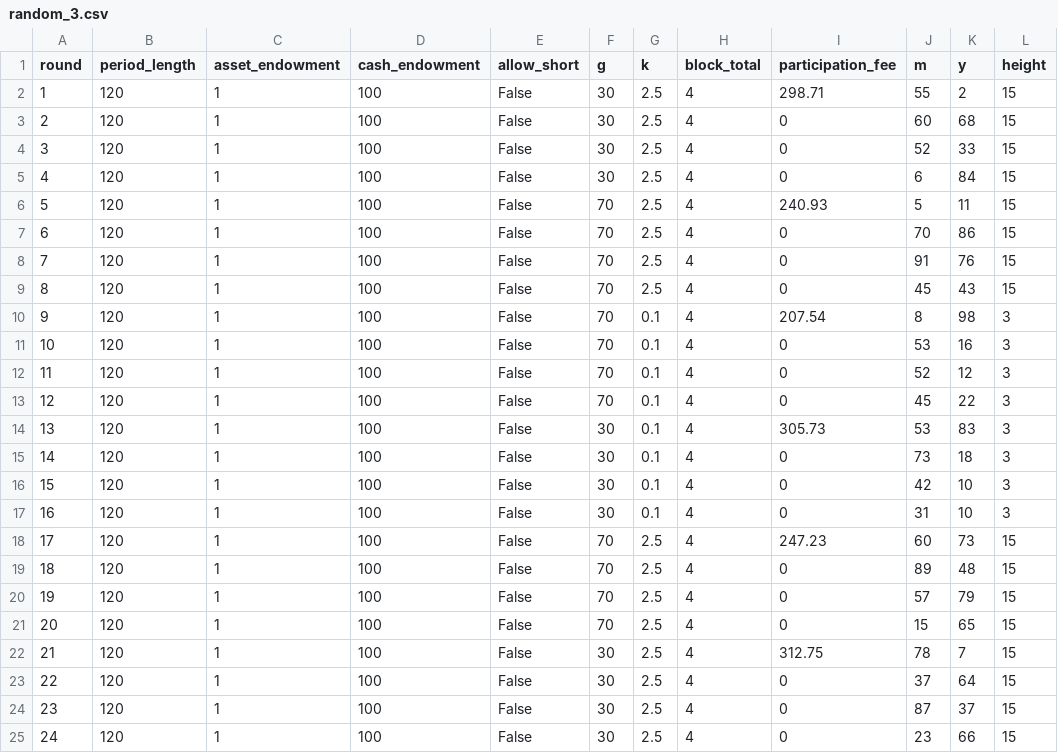
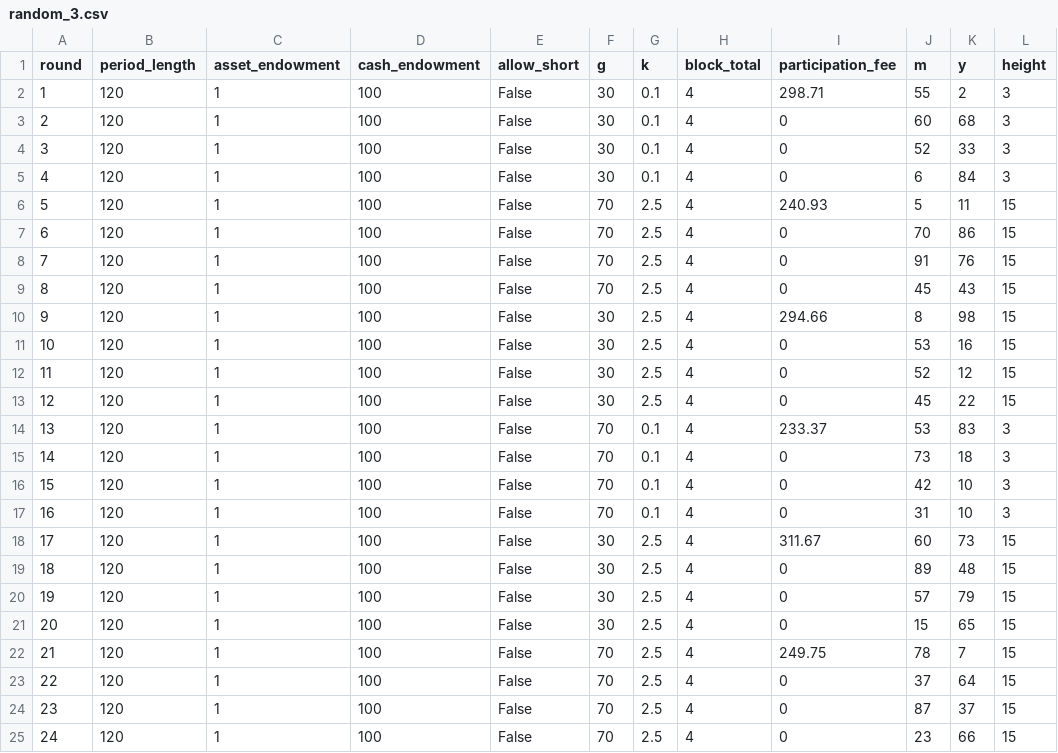
Before and after one commit to Leeps-Lab/ri_cda, a CSV file: configs/random_3.csv, drawn as a sheet.

```diff
--- a/configs/random_3.csv
+++ b/configs/random_3.csv
@@ -1,6 +1,6 @@
 round,period_length,asset_endowment,cash_endowment,allow_short,g,k,block_total,participation_fee,m,y,height
-1,120,1,100,False,30,2.5,4,298.71,55,2,15
-2,120,1,100,False,30,2.5,4,0,60,68,15
-3,120,1,100,False,30,2.5,4,0,52,33,15
-4,120,1,100,False,30,2.5,4,0,6,84,15
+1,120,1,100,False,30,0.1,4,298.71,55,2,3
+2,120,1,100,False,30,0.1,4,0,60,68,3
+3,120,1,100,False,30,0.1,4,0,52,33,3
+4,120,1,100,False,30,0.1,4,0,6,84,3
 5,120,1,100,False,70,2.5,4,240.93,5,11,15
@@ -9,17 +9,17 @@ round,period_length,asset_endowment,cash_endowment,allow_short,g,k,block_total,p
 8,120,1,100,False,70,2.5,4,0,45,43,15
-9,120,1,100,False,70,0.1,4,207.54,8,98,3
-10,120,1,100,False,70,0.1,4,0,53,16,3
-11,120,1,100,False,70,0.1,4,0,52,12,3
-12,120,1,100,False,70,0.1,4,0,45,22,3
-13,120,1,100,False,30,0.1,4,305.73,53,83,3
-14,120,1,100,False,30,0.1,4,0,73,18,3
-15,120,1,100,False,30,0.1,4,0,42,10,3
-16,120,1,100,False,30,0.1,4,0,31,10,3
-17,120,1,100,False,70,2.5,4,247.23,60,73,15
-18,120,1,100,False,70,2.5,4,0,89,48,15
-19,120,1,100,False,70,2.5,4,0,57,79,15
-20,120,1,100,False,70,2.5,4,0,15,65,15
-21,120,1,100,False,30,2.5,4,312.75,78,7,15
-22,120,1,100,False,30,2.5,4,0,37,64,15
-23,120,1,100,False,30,2.5,4,0,87,37,15
-24,120,1,100,False,30,2.5,4,0,23,66,15
+9,120,1,100,False,30,2.5,4,294.66,8,98,15
+10,120,1,100,False,30,2.5,4,0,53,16,15
+11,120,1,100,False,30,2.5,4,0,52,12,15
+12,120,1,100,False,30,2.5,4,0,45,22,15
+13,120,1,100,False,70,0.1,4,233.37,53,83,3
+14,120,1,100,False,70,0.1,4,0,73,18,3
+15,120,1,100,False,70,0.1,4,0,42,10,3
+16,120,1,100,False,70,0.1,4,0,31,10,3
+17,120,1,100,False,30,2.5,4,311.67,60,73,15
+18,120,1,100,False,30,2.5,4,0,89,48,15
+19,120,1,100,False,30,2.5,4,0,57,79,15
+20,120,1,100,False,30,2.5,4,0,15,65,15
+21,120,1,100,False,70,2.5,4,249.75,78,7,15
+22,120,1,100,False,70,2.5,4,0,37,64,15
+23,120,1,100,False,70,2.5,4,0,87,37,15
+24,120,1,100,False,70,2.5,4,0,23,66,15
```
Also changed, not shown: configs/random_1.csv.
